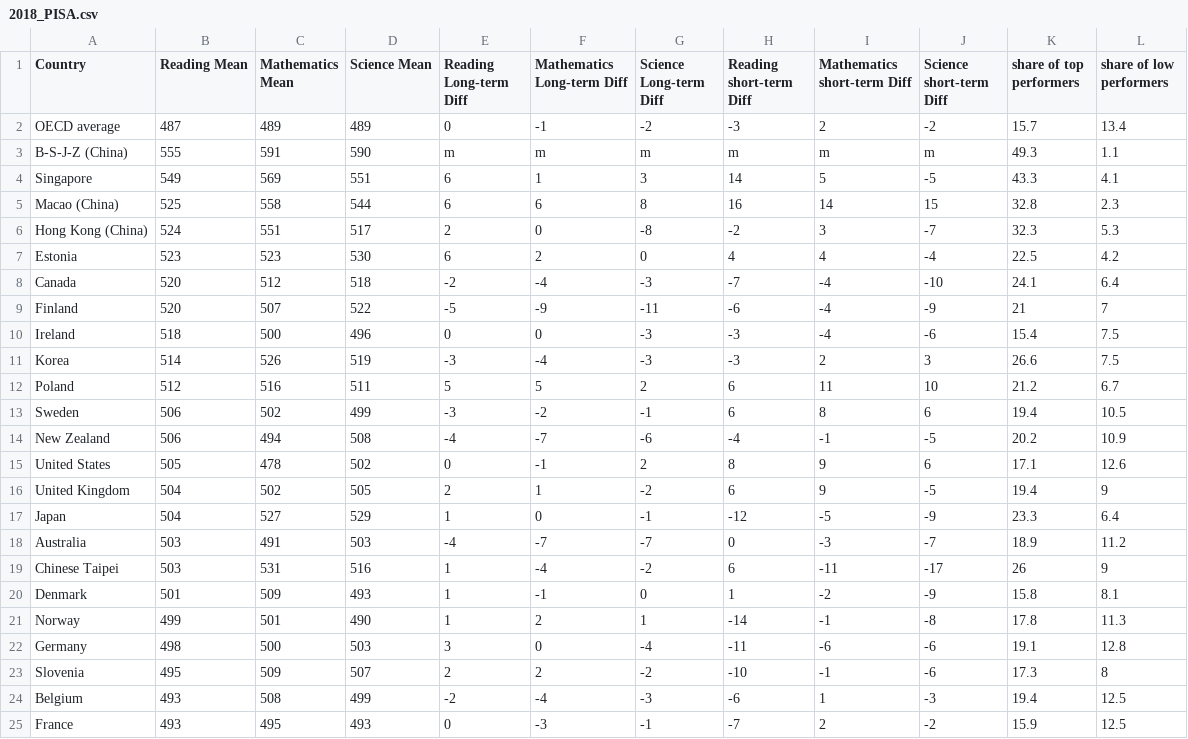
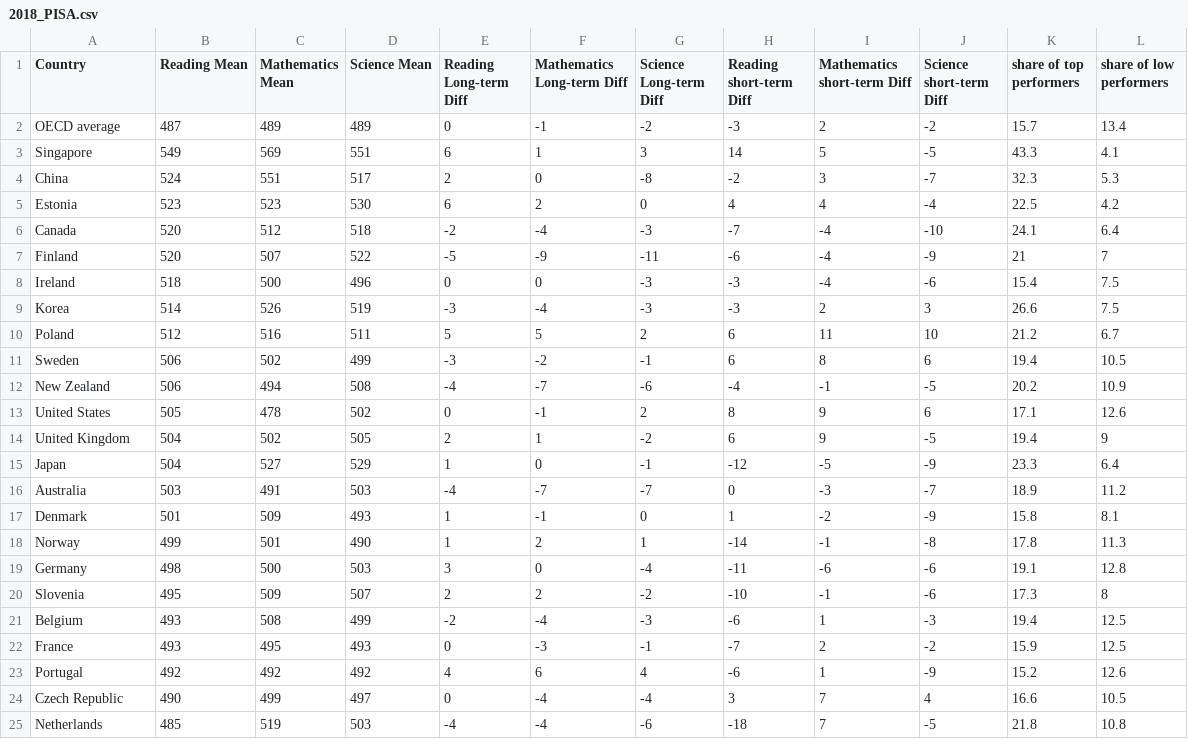
Before and after one commit to riyamhatre/The_Impact_of_COVID_On_Education, a CSV file: data/2018_PISA.csv, drawn as a sheet; only a part is shown; the shorter side is filled out with more unchanged rows.

```diff
--- a/data/2018_PISA.csv
+++ b/data/2018_PISA.csv
@@ -2,6 +2,4 @@ Country,Reading Mean,Mathematics Mean,Science Mean,Reading Long-term Diff,Mathem
 OECD average,487,489,489,0,-1,-2,-3,2,-2,15.7,13.4
-B-S-J-Z (China),555,591,590,m,m,m,m,m,m,49.3,1.1
 Singapore,549,569,551,6,1,3,14,5,-5,43.3,4.1
-Macao (China),525,558,544,6,6,8,16,14,15,32.8,2.3
-Hong Kong (China),524,551,517,2,0,-8,-2,3,-7,32.3,5.3
+China,524,551,517,2,0,-8,-2,3,-7,32.3,5.3
 Estonia,523,523,530,6,2,0,4,4,-4,22.5,4.2
@@ -18,3 +16,2 @@ Japan,504,527,529,1,0,-1,-12,-5,-9,23.3,6.4
 Australia,503,491,503,-4,-7,-7,0,-3,-7,18.9,11.2
-Chinese Taipei,503,531,516,1,-4,-2,6,-11,-17,26,9
 Denmark,501,509,493,1,-1,0,1,-2,-9,15.8,8.1
```
Also changed, not shown: data/2018_GDP.csv, data/2022_GDP.csv, 3 other files.
